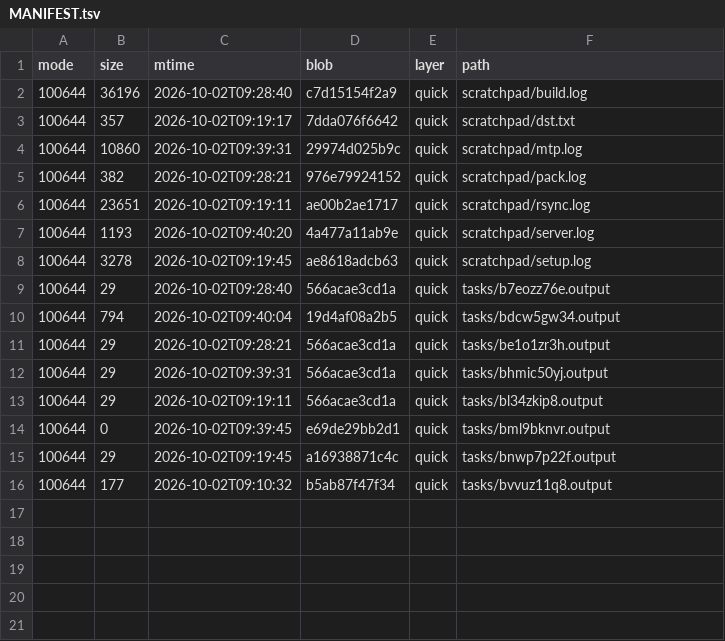
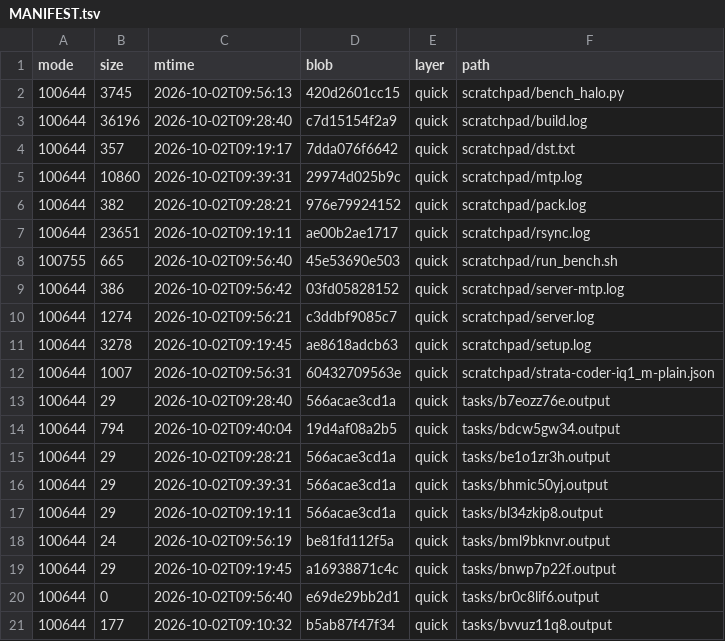
Before and after one commit to luweigen/Strata, a TSV file: _traj/work/abe0b8c9-cb4f-47c1-86f0-47700cf87d48/MANIFEST.tsv, drawn as a sheet.

```diff
--- a/_traj/work/abe0b8c9-cb4f-47c1-86f0-47700cf87d48/MANIFEST.tsv
+++ b/_traj/work/abe0b8c9-cb4f-47c1-86f0-47700cf87d48/MANIFEST.tsv
@@ -1,2 +1,3 @@
 mode	size	mtime	blob	layer	path
+100644	3745	2026-10-02T09:56:13	420d2601cc15	quick	scratchpad/bench_halo.py
 100644	36196	2026-10-02T09:28:40	c7d15154f2a9	quick	scratchpad/build.log
@@ -6,4 +7,7 @@ mode	size	mtime	blob	layer	path
 100644	23651	2026-10-02T09:19:11	ae00b2ae1717	quick	scratchpad/rsync.log
-100644	1193	2026-10-02T09:40:20	4a477a11ab9e	quick	scratchpad/server.log
+100755	665	2026-10-02T09:56:40	45e53690e503	quick	scratchpad/run_bench.sh
+100644	386	2026-10-02T09:56:42	03fd05828152	quick	scratchpad/server-mtp.log
+100644	1274	2026-10-02T09:56:21	c3ddbf9085c7	quick	scratchpad/server.log
 100644	3278	2026-10-02T09:19:45	ae8618adcb63	quick	scratchpad/setup.log
+100644	1007	2026-10-02T09:56:31	60432709563e	quick	scratchpad/strata-coder-iq1_m-plain.json
 100644	29	2026-10-02T09:28:40	566acae3cd1a	quick	tasks/b7eozz76e.output
@@ -13,4 +17,5 @@ mode	size	mtime	blob	layer	path
 100644	29	2026-10-02T09:19:11	566acae3cd1a	quick	tasks/bl34zkip8.output
-100644	0	2026-10-02T09:39:45	e69de29bb2d1	quick	tasks/bml9bknvr.output
+100644	24	2026-10-02T09:56:19	be81fd112f5a	quick	tasks/bml9bknvr.output
 100644	29	2026-10-02T09:19:45	a16938871c4c	quick	tasks/bnwp7p22f.output
+100644	0	2026-10-02T09:56:40	e69de29bb2d1	quick	tasks/br0c8lif6.output
 100644	177	2026-10-02T09:10:32	b5ab87f47f34	quick	tasks/bvvuz11q8.output
```
Also changed, not shown: 8 other files.
